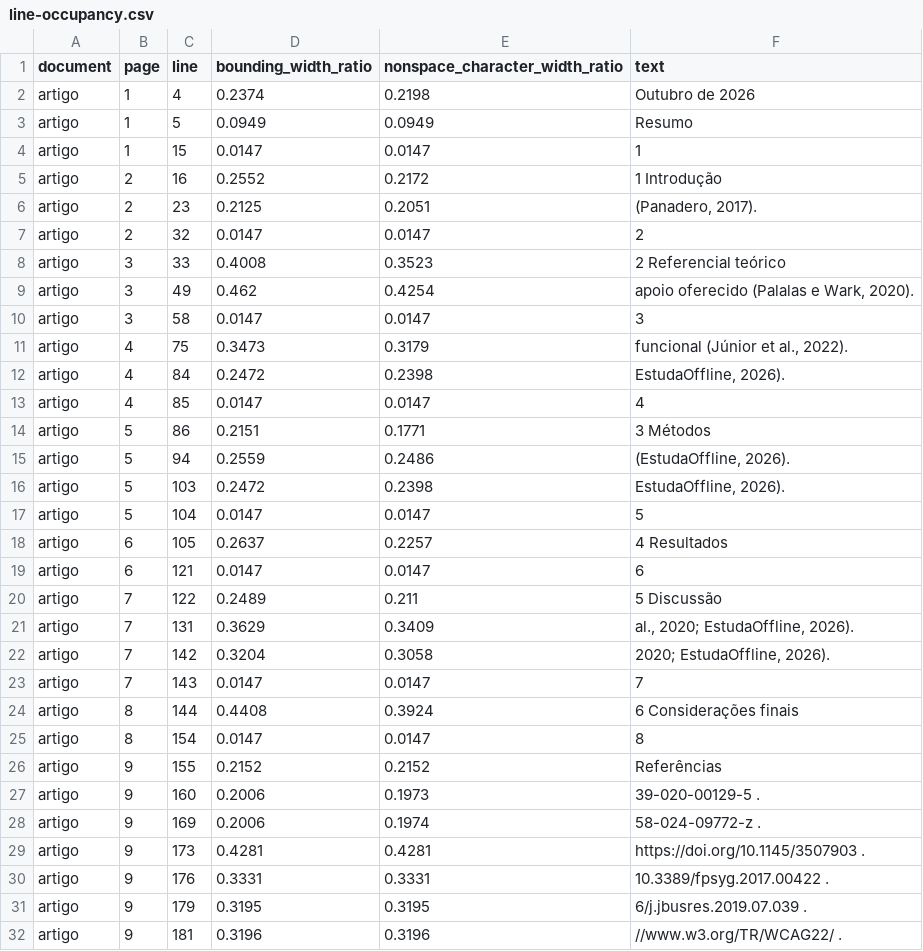
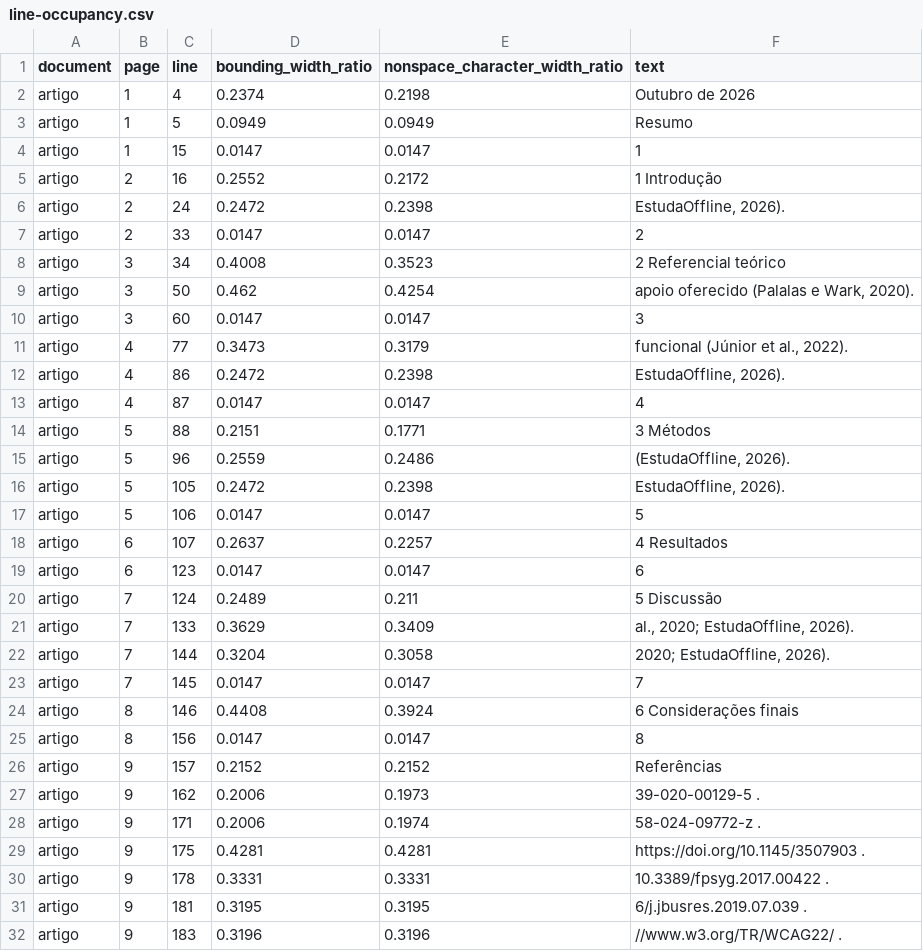
Before and after one commit to aloisiocosta-prof/estudaoffline, a CSV file: study/line-occupancy.csv, drawn as a sheet; only a part is shown; the diff covers the shown part only.

```diff
--- a/study/line-occupancy.csv
+++ b/study/line-occupancy.csv
@@ -5,28 +5,28 @@ artigo,1,15,0.0147,0.0147,1
 artigo,2,16,0.2552,0.2172,1 Introdução
-artigo,2,23,0.2125,0.2051,"(Panadero, 2017)."
-artigo,2,32,0.0147,0.0147,2
-artigo,3,33,0.4008,0.3523,2 Referencial teórico
-artigo,3,49,0.462,0.4254,"apoio oferecido (Palalas e Wark, 2020)."
-artigo,3,58,0.0147,0.0147,3
-artigo,4,75,0.3473,0.3179,"funcional (Júnior et al., 2022)."
-artigo,4,84,0.2472,0.2398,"EstudaOffline, 2026)."
-artigo,4,85,0.0147,0.0147,4
-artigo,5,86,0.2151,0.1771,3 Métodos
-artigo,5,94,0.2559,0.2486,"(EstudaOffline, 2026)."
-artigo,5,103,0.2472,0.2398,"EstudaOffline, 2026)."
-artigo,5,104,0.0147,0.0147,5
-artigo,6,105,0.2637,0.2257,4 Resultados
-artigo,6,121,0.0147,0.0147,6
-artigo,7,122,0.2489,0.211,5 Discussão
-artigo,7,131,0.3629,0.3409,"al., 2020; EstudaOffline, 2026)."
-artigo,7,142,0.3204,0.3058,"2020; EstudaOffline, 2026)."
-artigo,7,143,0.0147,0.0147,7
-artigo,8,144,0.4408,0.3924,6 Considerações finais
-artigo,8,154,0.0147,0.0147,8
-artigo,9,155,0.2152,0.2152,Referências
-artigo,9,160,0.2006,0.1973,39-020-00129-5 .
-artigo,9,169,0.2006,0.1974,58-024-09772-z .
-artigo,9,173,0.4281,0.4281,https://doi.org/10.1145/3507903 .
-artigo,9,176,0.3331,0.3331,10.3389/fpsyg.2017.00422 .
-artigo,9,179,0.3195,0.3195,6/j.jbusres.2019.07.039 .
-artigo,9,181,0.3196,0.3196,//www.w3.org/TR/WCAG22/ .
+artigo,2,24,0.2472,0.2398,"EstudaOffline, 2026)."
+artigo,2,33,0.0147,0.0147,2
+artigo,3,34,0.4008,0.3523,2 Referencial teórico
+artigo,3,50,0.462,0.4254,"apoio oferecido (Palalas e Wark, 2020)."
+artigo,3,60,0.0147,0.0147,3
+artigo,4,77,0.3473,0.3179,"funcional (Júnior et al., 2022)."
+artigo,4,86,0.2472,0.2398,"EstudaOffline, 2026)."
+artigo,4,87,0.0147,0.0147,4
+artigo,5,88,0.2151,0.1771,3 Métodos
+artigo,5,96,0.2559,0.2486,"(EstudaOffline, 2026)."
+artigo,5,105,0.2472,0.2398,"EstudaOffline, 2026)."
+artigo,5,106,0.0147,0.0147,5
+artigo,6,107,0.2637,0.2257,4 Resultados
+artigo,6,123,0.0147,0.0147,6
+artigo,7,124,0.2489,0.211,5 Discussão
+artigo,7,133,0.3629,0.3409,"al., 2020; EstudaOffline, 2026)."
+artigo,7,144,0.3204,0.3058,"2020; EstudaOffline, 2026)."
+artigo,7,145,0.0147,0.0147,7
+artigo,8,146,0.4408,0.3924,6 Considerações finais
+artigo,8,156,0.0147,0.0147,8
+artigo,9,157,0.2152,0.2152,Referências
+artigo,9,162,0.2006,0.1973,39-020-00129-5 .
+artigo,9,171,0.2006,0.1974,58-024-09772-z .
+artigo,9,175,0.4281,0.4281,https://doi.org/10.1145/3507903 .
+artigo,9,178,0.3331,0.3331,10.3389/fpsyg.2017.00422 .
+artigo,9,181,0.3195,0.3195,6/j.jbusres.2019.07.039 .
+artigo,9,183,0.3196,0.3196,//www.w3.org/TR/WCAG22/ .
```
Also changed, not shown: 32 edited cells elsewhere in this file, 3 other files.
